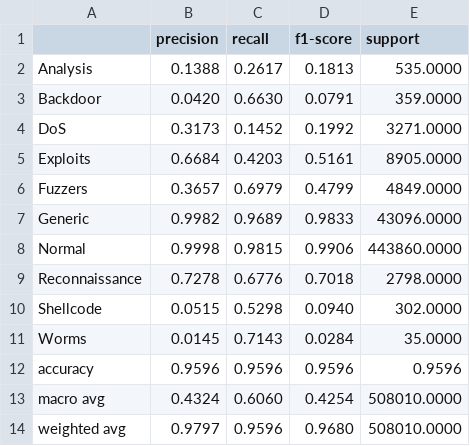
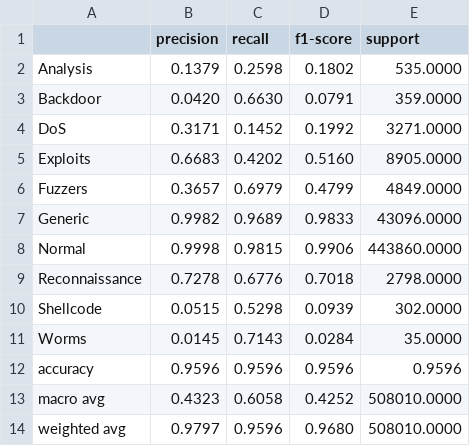
Before and after one commit to tp-shivha-shakthiy/IDS_AblationStudy, a CSV file: results/pca_balancing/logreg_per_class_report.csv, drawn as a sheet.

```diff
--- a/results/pca_balancing/logreg_per_class_report.csv
+++ b/results/pca_balancing/logreg_per_class_report.csv
@@ -1,6 +1,6 @@
 ,precision,recall,f1-score,support
-Analysis,0.1388,0.2617,0.1813,535.0000
+Analysis,0.1379,0.2598,0.1802,535.0000
 Backdoor,0.0420,0.6630,0.0791,359.0000
-DoS,0.3173,0.1452,0.1992,3271.0000
-Exploits,0.6684,0.4203,0.5161,8905.0000
+DoS,0.3171,0.1452,0.1992,3271.0000
+Exploits,0.6683,0.4202,0.5160,8905.0000
 Fuzzers,0.3657,0.6979,0.4799,4849.0000
@@ -9,6 +9,6 @@ Normal,0.9998,0.9815,0.9906,443860.0000
 Reconnaissance,0.7278,0.6776,0.7018,2798.0000
-Shellcode,0.0515,0.5298,0.0940,302.0000
+Shellcode,0.0515,0.5298,0.0939,302.0000
 Worms,0.0145,0.7143,0.0284,35.0000
 accuracy,0.9596,0.9596,0.9596,0.9596
-macro avg,0.4324,0.6060,0.4254,508010.0000
+macro avg,0.4323,0.6058,0.4252,508010.0000
 weighted avg,0.9797,0.9596,0.9680,508010.0000
```
Also changed, not shown: results/HGB/pca_balancing/cv_metrics.csv, results/XGBoost/pca_balancing/cv_metrics.csv, 35 other files.
